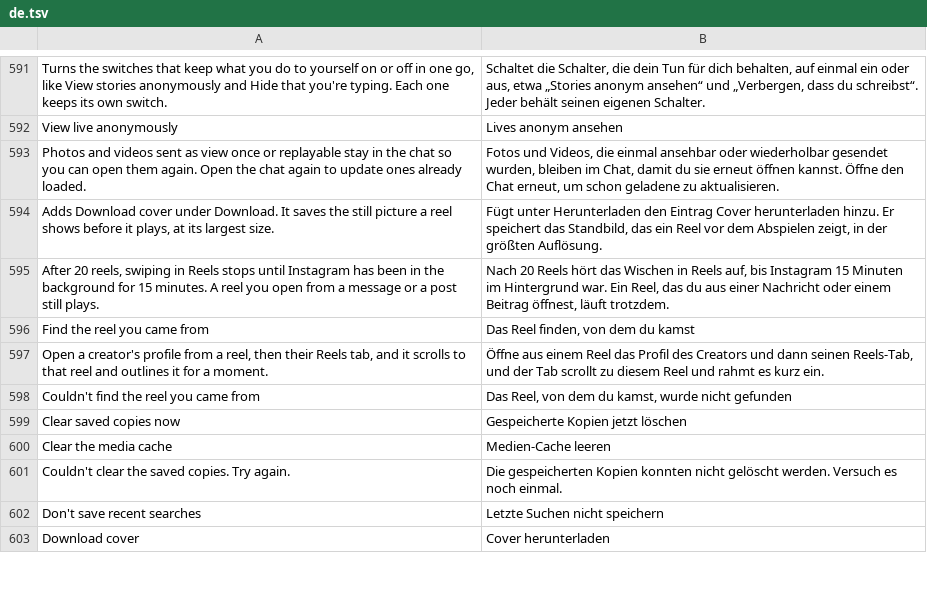
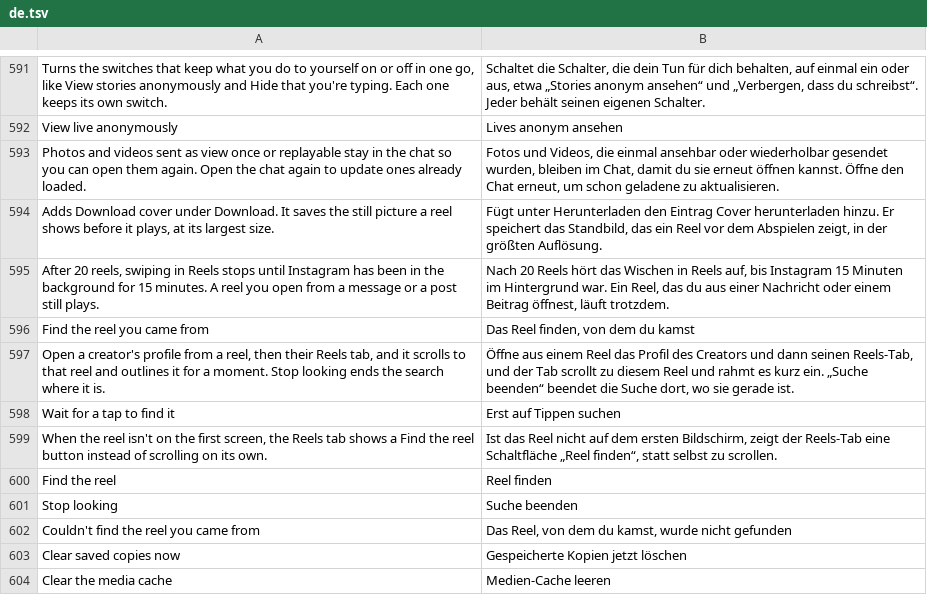
Before and after one commit to Aholicknight/HushGram, a TSV file: extensions/shared/library/src/main/l10n/de.tsv, drawn as a sheet; only a part is shown, gaps mark what is left out; the shorter side is filled out with more unchanged rows.

Commit message:
feat(reels): Stop looking and Wait for a tap on Find the reel you came from
The automatic search drags the grid for up to 20 screens, which looked wild on
profiles that kept loading. A Stop looking button now sits near the bottom of the
profile while the grid moves and ends the search where it is. A new switch, Wait
for a tap to find it, holds a search for a reel past the first screen until its
Find the reel button is tapped; a reel scrolled to by hand still gets the outline.

Refs #30

```diff
--- a/extensions/shared/library/src/main/l10n/de.tsv
+++ b/extensions/shared/library/src/main/l10n/de.tsv
@@ -596,3 +596,7 @@ After 20 reels, swiping in Reels stops until Instagram has been in the backgroun
 Find the reel you came from	Das Reel finden, von dem du kamst
-Open a creator's profile from a reel, then their Reels tab, and it scrolls to that reel and outlines it for a moment.	Öffne aus einem Reel das Profil des Creators und dann seinen Reels-Tab, und der Tab scrollt zu diesem Reel und rahmt es kurz ein.
+Open a creator's profile from a reel, then their Reels tab, and it scrolls to that reel and outlines it for a moment. Stop looking ends the search where it is.	Öffne aus einem Reel das Profil des Creators und dann seinen Reels-Tab, und der Tab scrollt zu diesem Reel und rahmt es kurz ein. „Suche beenden“ beendet die Suche dort, wo sie gerade ist.
+Wait for a tap to find it	Erst auf Tippen suchen
+When the reel isn't on the first screen, the Reels tab shows a Find the reel button instead of scrolling on its own.	Ist das Reel nicht auf dem ersten Bildschirm, zeigt der Reels-Tab eine Schaltfläche „Reel finden“, statt selbst zu scrollen.
+Find the reel	Reel finden
+Stop looking	Suche beenden
 Couldn't find the reel you came from	Das Reel, von dem du kamst, wurde nicht gefunden
```
Also changed, not shown: extensions/shared/library/src/main/l10n/es.tsv, extensions/shared/library/src/main/l10n/in.tsv, 15 other files.
